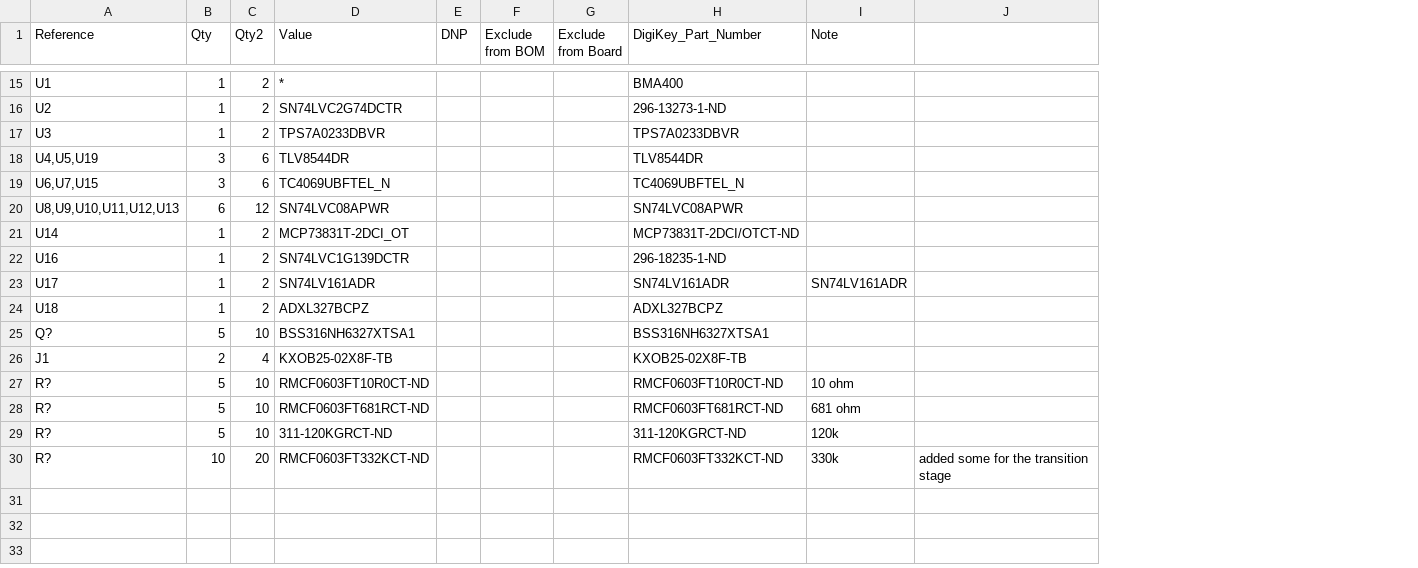
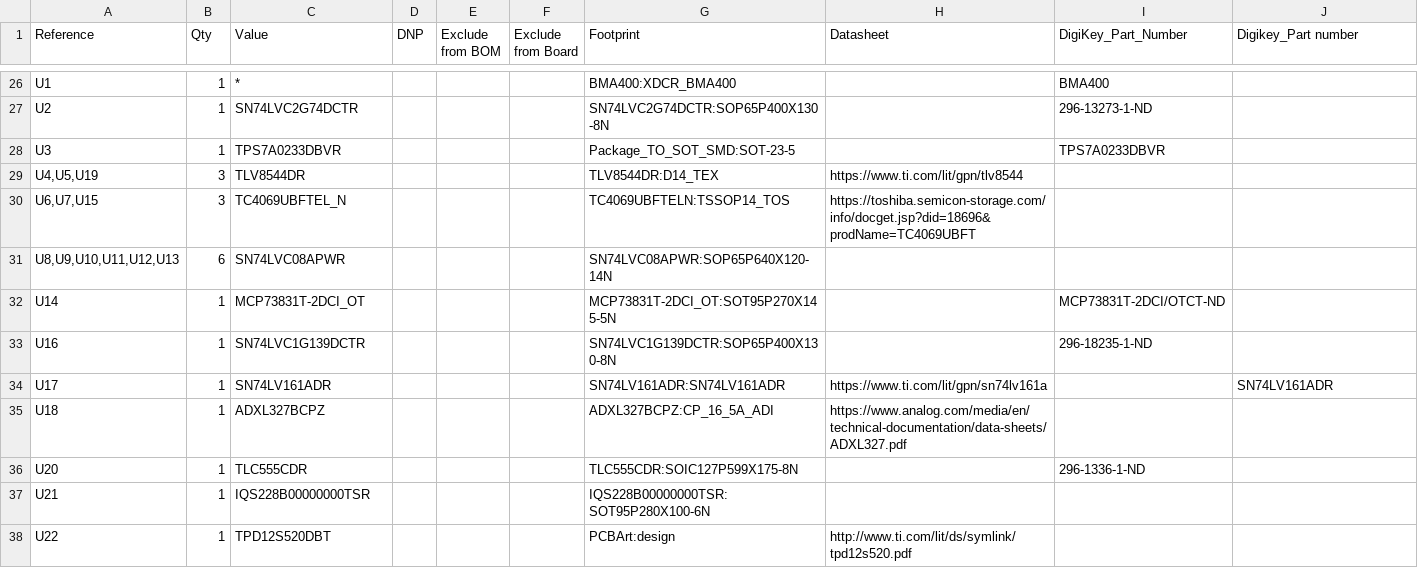
Before and after one commit to Franky55/A25_Business_Card_BestTeam, a CSV file: elec/BusinessCardV1/BusinessCardV1.csv, drawn as a sheet; only a part is shown, gaps mark what is left out; removed rows and columns are numbered as before the commit, all else as after; the diff covers the shown part only; the diff names each change by its address in the sheet, - before the commit and + after, or states it on an @@ line.

```diff
--- a/elec/BusinessCardV1/BusinessCardV1.csv
+++ b/elec/BusinessCardV1/BusinessCardV1.csv
-column C (Qty2), rows 15-24: 2 | 2 | 2 | 6 | 6 | 12 | 2 | 2 | 2 | 2
+column G (Footprint), rows 26-35: BMA400:XDCR_BMA400 | SN74LVC2G74DCTR:SOP65P400X130-8N | Package_TO_SOT_SMD:SOT-23-5 | TLV8544DR:D14_TEX | TC4069UBFTELN:TSSOP14_TOS | SN74LVC08APWR:SOP65P640X120-14N | MCP73831T-2DCI_OT:SOT95P270X145-5N | SN74LVC1G139DCTR:SOP65P400X130-8N | SN74LV161ADR:SN74LV161ADR | ADXL327BCPZ:CP_16_5A_ADI
+column H (Datasheet), rows 29-35: https://www.ti.com/lit/gpn/tlv8544 | https://toshiba.semicon-storage.com/info/docget.jsp?did=18696&prodName=TC4069UBFT |  |  |  | https://www.ti.com/lit/gpn/sn74lv161a | https://www.analog.com/media/en/technical-documentation/data-sheets/ADXL327.pdf
-column I (Note), row 23: SN74LV161ADR
-J1: (empty)
+J1: Digikey_Part number
-I29 (DigiKey_Part_Number): TLV8544DR
+I29 (DigiKey_Part_Number): (empty)
-I30 (DigiKey_Part_Number): TC4069UBFTEL_N
+I30 (DigiKey_Part_Number): (empty)
-I31 (DigiKey_Part_Number): SN74LVC08APWR
+I31 (DigiKey_Part_Number): (empty)
-I34 (DigiKey_Part_Number): SN74LV161ADR
+I34 (DigiKey_Part_Number): (empty)
-J34 (Digikey_Part number): (empty)
+J34 (Digikey_Part number): SN74LV161ADR
-I35 (DigiKey_Part_Number): ADXL327BCPZ
+I35 (DigiKey_Part_Number): (empty)
-row 25: Q? | 5 | 10 | BSS316NH6327XTSA1 |  |  |  | BSS316NH6327XTSA1
-row 26: J1 | 2 | 4 | KXOB25-02X8F-TB |  |  |  | KXOB25-02X8F-TB
-row 27: R? | 5 | 10 | RMCF0603FT10R0CT-ND |  |  |  | RMCF0603FT10R0CT-ND | 10 ohm
-row 28: R? | 5 | 10 | RMCF0603FT681RCT-ND |  |  |  | RMCF0603FT681RCT-ND | 681 ohm
-row 29: R? | 5 | 10 | 311-120KGRCT-ND |  |  |  | 311-120KGRCT-ND | 120k
-row 30: R? | 10 | 20 | RMCF0603FT332KCT-ND |  |  |  | RMCF0603FT332KCT-ND | 330k | added some for the transition stage
+row 36: U20 | 1 | TLC555CDR |  |  |  | TLC555CDR:SOIC127P599X175-8N |  | 296-1336-1-ND
+row 37: U21 | 1 | IQS228B00000000TSR |  |  |  | IQS228B00000000TSR:SOT95P280X100-6N
+row 38: U22 | 1 | TPD12S520DBT |  |  |  | PCBArt:design | http://www.ti.com/lit/ds/symlink/tpd12s520.pdf
```
Also changed, not shown: 12 added rows, 1 removed row and 19 edited cells elsewhere in this file.
